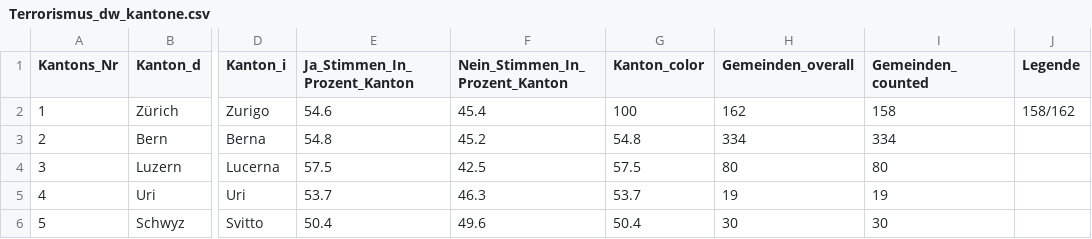
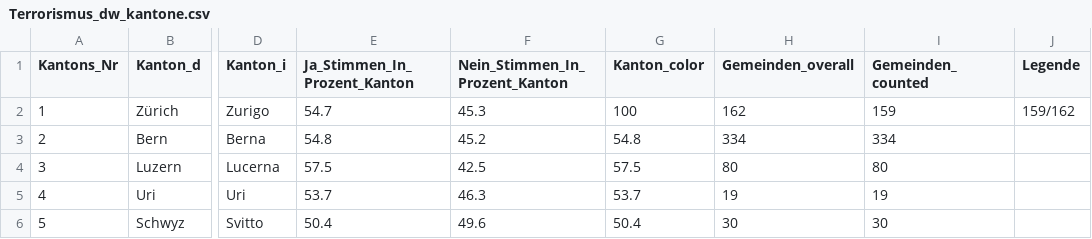
Before and after one commit to awp-finanznachrichten/lena_juni2021, a CSV file: Output/Terrorismus_dw_kantone.csv, drawn as a sheet; only a part is shown, gaps mark what is left out; the diff names each change by its address in the sheet, - before the commit and + after, or states it on an @@ line.

```diff
--- a/Output/Terrorismus_dw_kantone.csv
+++ b/Output/Terrorismus_dw_kantone.csv
-E2 (Ja_Stimmen_In_Prozent_Kanton): 54.6
+E2 (Ja_Stimmen_In_Prozent_Kanton): 54.7
-F2 (Nein_Stimmen_In_Prozent_Kanton): 45.4
+F2 (Nein_Stimmen_In_Prozent_Kanton): 45.3
-I2 (Gemeinden_counted): 158
+I2 (Gemeinden_counted): 159
-J2 (Legende): 158/162
+J2 (Legende): 159/162
```
Also changed, not shown: Output/Terrorismus_all_data.csv, Output/Uebersicht_dw.csv, 2 other files.
